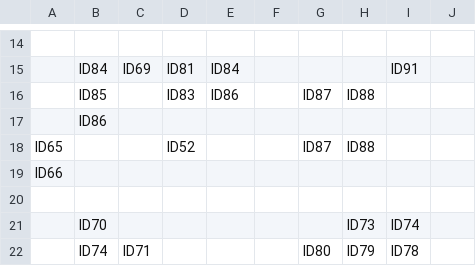
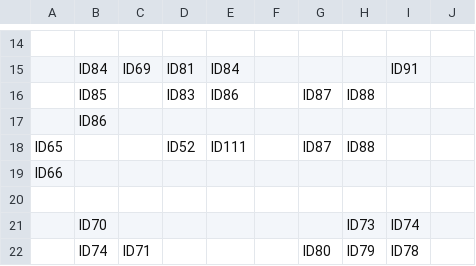
Before and after one commit to SE-ST-1-Grp-7/Zuul, a CSV file: Semesterprojekt/res/presets/roomEntities.csv, drawn as a sheet; only a part is shown, gaps mark what is left out.

```diff
--- a/Semesterprojekt/res/presets/roomEntities.csv
+++ b/Semesterprojekt/res/presets/roomEntities.csv
@@ -17,3 +17,3 @@
      ,ID86 ,     ,     ,     ,     ,     ,     ,     ,
- ID65,     ,     , ID52,     ,     , ID87, ID88,     ,
+ ID65,     ,     , ID52,ID111,     , ID87, ID88,     ,
  ID66,     ,     ,     ,     ,     ,     ,     ,     ,
```
Also changed, not shown: 3 other files.
